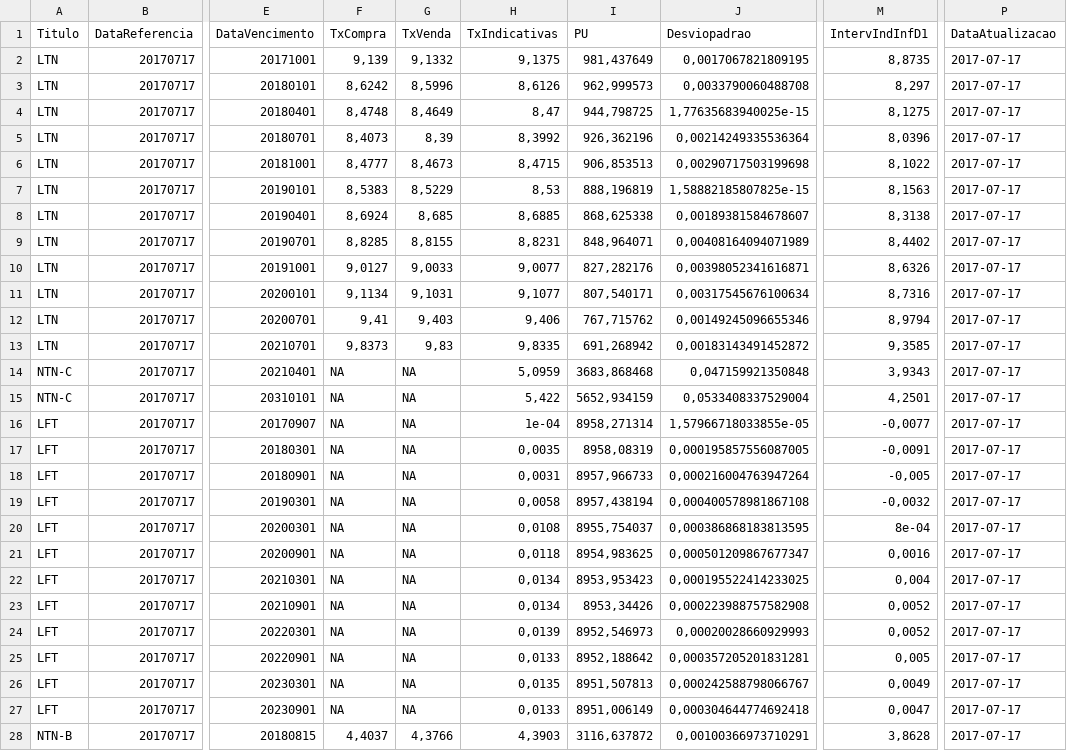
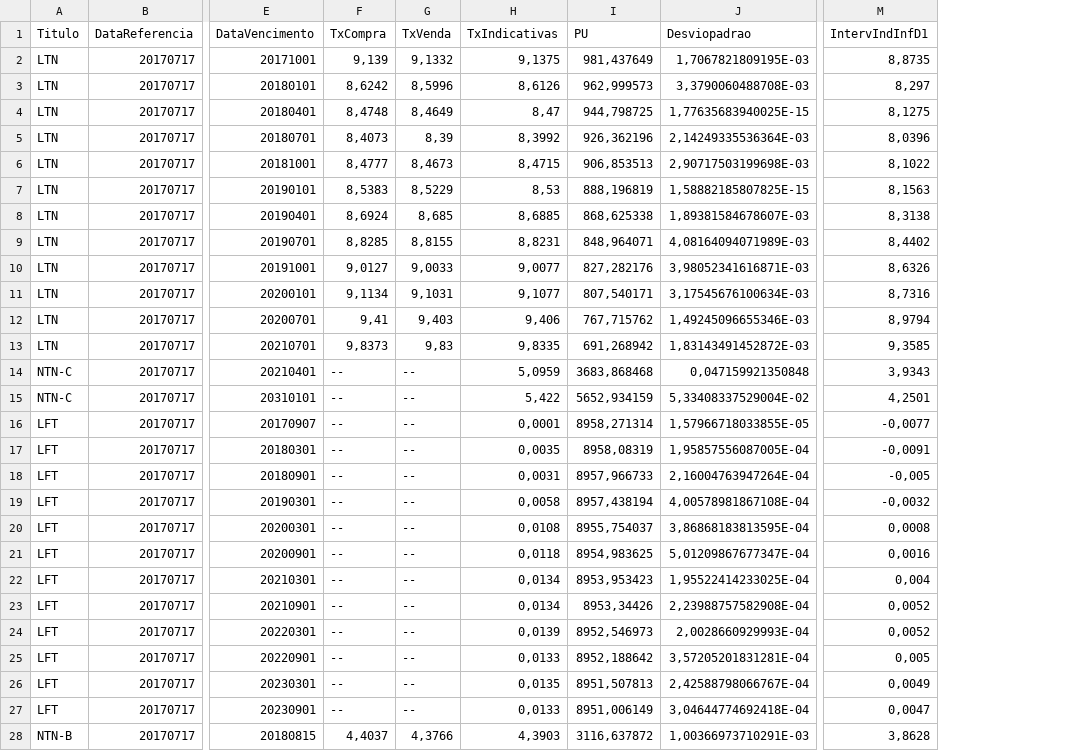
Before and after one commit to raulossada/KaggleStat, a CSV file: WebScraping/anbima/ms20170717.csv, drawn as a sheet; only a part is shown, gaps mark what is left out; the diff covers the shown part only; the diff names each change by its address in the sheet, - before the commit and + after, or states it on an @@ line.

```diff
--- a/WebScraping/anbima/ms20170717.csv
+++ b/WebScraping/anbima/ms20170717.csv
-column P (DataAtualizacao), rows 2-28: all 2017-07-17
-J2 (Desviopadrao): 0,0017067821809195
+J2 (Desviopadrao): 1,7067821809195E-03
-J3 (Desviopadrao): 0,0033790060488708
+J3 (Desviopadrao): 3,3790060488708E-03
-J4 (Desviopadrao): 1,77635683940025e-15
+J4 (Desviopadrao): 1,77635683940025E-15
-J5 (Desviopadrao): 0,00214249335536364
+J5 (Desviopadrao): 2,14249335536364E-03
-J6 (Desviopadrao): 0,00290717503199698
+J6 (Desviopadrao): 2,90717503199698E-03
-J7 (Desviopadrao): 1,58882185807825e-15
+J7 (Desviopadrao): 1,58882185807825E-15
-J8 (Desviopadrao): 0,00189381584678607
+J8 (Desviopadrao): 1,89381584678607E-03
-J9 (Desviopadrao): 0,00408164094071989
+J9 (Desviopadrao): 4,08164094071989E-03
-J10 (Desviopadrao): 0,00398052341616871
+J10 (Desviopadrao): 3,98052341616871E-03
-J11 (Desviopadrao): 0,00317545676100634
+J11 (Desviopadrao): 3,17545676100634E-03
-J12 (Desviopadrao): 0,00149245096655346
+J12 (Desviopadrao): 1,49245096655346E-03
-J13 (Desviopadrao): 0,00183143491452872
+J13 (Desviopadrao): 1,83143491452872E-03
-F14:F27 (TxCompra): NA
+F14:F27 (TxCompra): --
-G14:G27 (TxVenda): NA
+G14:G27 (TxVenda): --
-J15 (Desviopadrao): 0,0533408337529004
+J15 (Desviopadrao): 5,33408337529004E-02
-H16 (TxIndicativas): 1e-04
+H16 (TxIndicativas): 0,0001
-J16 (Desviopadrao): 1,57966718033855e-05
+J16 (Desviopadrao): 1,57966718033855E-05
-J17 (Desviopadrao): 0,000195857556087005
+J17 (Desviopadrao): 1,95857556087005E-04
-J18 (Desviopadrao): 0,000216004763947264
+J18 (Desviopadrao): 2,16004763947264E-04
-J19 (Desviopadrao): 0,000400578981867108
+J19 (Desviopadrao): 4,00578981867108E-04
-J20 (Desviopadrao): 0,000386868183813595
+J20 (Desviopadrao): 3,86868183813595E-04
-M20 (IntervIndInfD1): 8e-04
+M20 (IntervIndInfD1): 0,0008
-J21 (Desviopadrao): 0,000501209867677347
+J21 (Desviopadrao): 5,01209867677347E-04
-J22 (Desviopadrao): 0,000195522414233025
+J22 (Desviopadrao): 1,95522414233025E-04
-J23 (Desviopadrao): 0,000223988757582908
+J23 (Desviopadrao): 2,23988757582908E-04
-J24 (Desviopadrao): 0,00020028660929993
+J24 (Desviopadrao): 2,0028660929993E-04
-J25 (Desviopadrao): 0,000357205201831281
+J25 (Desviopadrao): 3,57205201831281E-04
-J26 (Desviopadrao): 0,000242588798066767
+J26 (Desviopadrao): 2,42588798066767E-04
-J27 (Desviopadrao): 0,000304644774692418
+J27 (Desviopadrao): 3,04644774692418E-04
-J28 (Desviopadrao): 0,00100366973710291
+J28 (Desviopadrao): 1,00366973710291E-03
```
Also changed, not shown: 22 edited cells elsewhere in this file, WebScraping/anbima/ms20170711.csv, WebScraping/anbima/ms20170712.csv, 30 other files.
